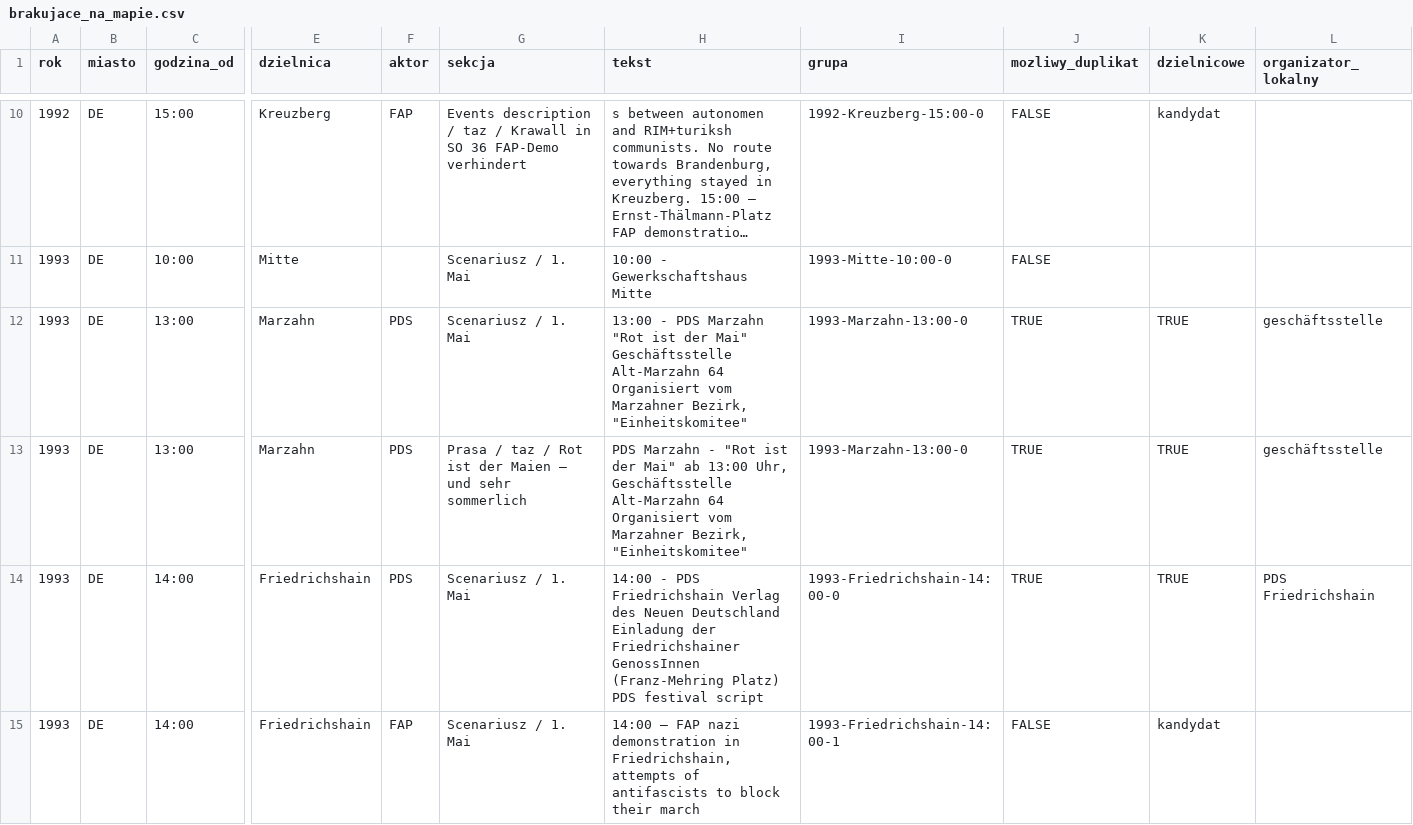
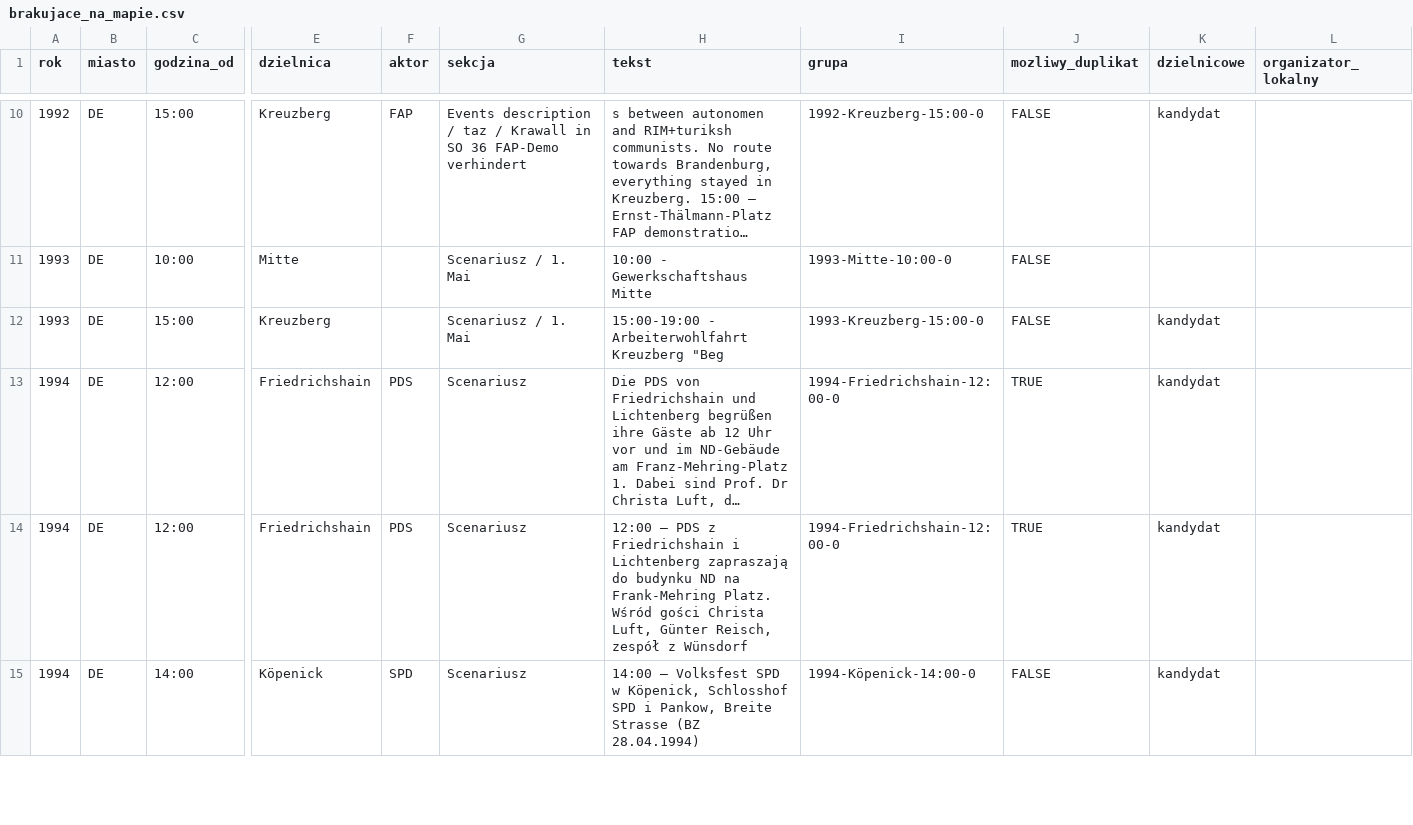
Before and after one commit to paweldow1/1.-Maja, a CSV file: pipeline/output/brakujace_na_mapie.csv, drawn as a sheet; only a part is shown, gaps mark what is left out; the shorter side is filled out with more unchanged rows; long unchanged cells end in …; rows hold the shown columns only; the diff covers the shown part only; the diff names each change by its address in the sheet, - before the commit and + after, or states it on an @@ line.

```diff
--- a/pipeline/output/brakujace_na_mapie.csv
+++ b/pipeline/output/brakujace_na_mapie.csv
-row 12: 1993 | DE | 13:00 | Marzahn | PDS | Scenariusz / 1. Mai | 13:00 - PDS Marzahn "Rot ist der Mai" Geschäftsstelle Alt-Marzahn 64 Organisiert vom Marzahner Bezirk, "Einheitskomitee" | 1993-Marzahn-13:00-0 | TRUE | TRUE | geschäftsstelle
-row 13: 1993 | DE | 13:00 | Marzahn | PDS | Prasa / taz / Rot ist der Maien — und sehr sommerlich | PDS Marzahn - "Rot ist der Mai" ab 13:00 Uhr, Geschäftsstelle Alt-Marzahn 64 Organisiert vom Marzahner Bezirk, "Einheitskomitee" | 1993-Marzahn-13:00-0 | TRUE | TRUE | geschäftsstelle
-row 14: 1993 | DE | 14:00 | Friedrichshain | PDS | Scenariusz / 1. Mai | 14:00 - PDS Friedrichshain Verlag des Neuen Deutschland Einladung der Friedrichshainer GenossInnen (Franz-Mehring Platz) PDS festival script | 1993-Friedrichshain-14:00-0 | TRUE | TRUE | PDS Friedrichshain
-row 15: 1993 | DE | 14:00 | Friedrichshain | FAP | Scenariusz / 1. Mai | 14:00 – FAP nazi demonstration in Friedrichshain, attempts of antifascists to block their march | 1993-Friedrichshain-14:00-1 | FALSE | kandydat
```
Also changed, not shown: 11 removed rows elsewhere in this file, pipeline/input/dzielnicowe_serie.tsv, pipeline/output/dzielnicowe_serie.csv, 14 other files.
